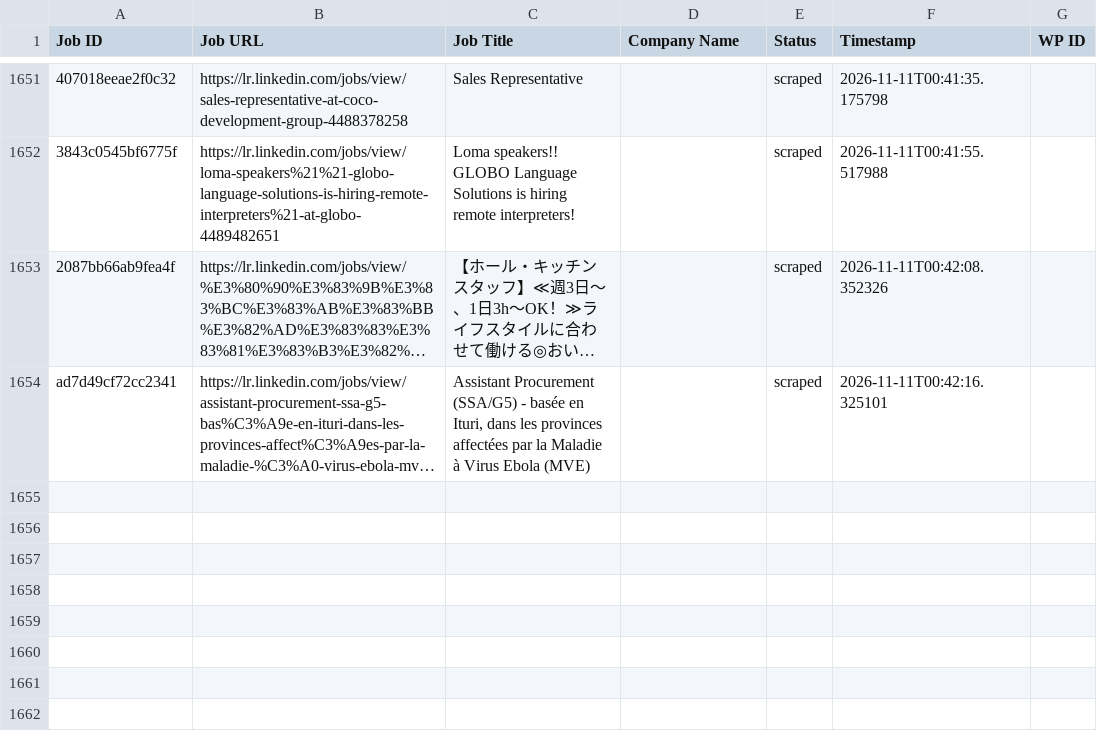
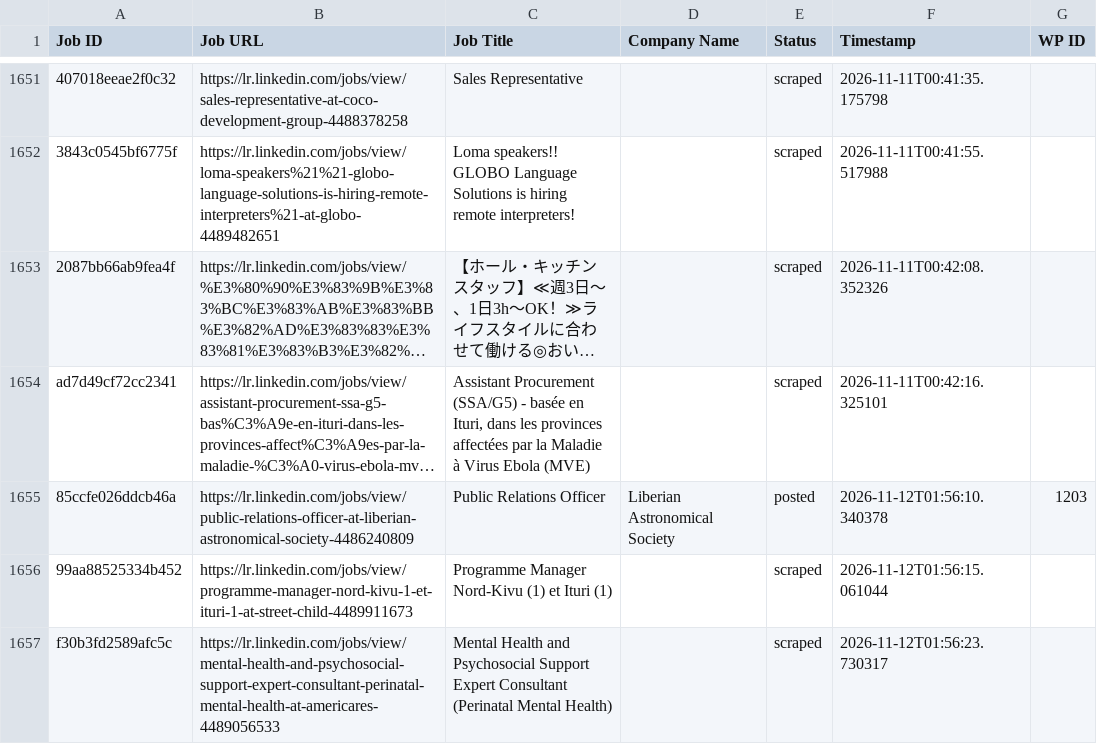
Before and after one commit to vindoky/lr, a CSV file: processed_jobs.csv, drawn as a sheet; only a part is shown, gaps mark what is left out; long unchanged cells end in …; the diff names each change by its address in the sheet, - before the commit and + after, or states it on an @@ line.

```diff
--- a/processed_jobs.csv
+++ b/processed_jobs.csv
+row 1655: 85ccfe026ddcb46a | https://lr.linkedin.com/jobs/view/public-relations-officer-at-liberian-astronomical-society-4486240809 | Public Relations Officer | Liberian Astronomical Society | posted | 2026-11-12T01:56:10.340378 | 1203
+row 1656: 99aa88525334b452 | https://lr.linkedin.com/jobs/view/programme-manager-nord-kivu-1-et-ituri-1-at-street-child-4489911673 | Programme Manager Nord-Kivu (1) et Ituri (1) |  | scraped | 2026-11-12T01:56:15.061044
+row 1657: f30b3fd2589afc5c | https://lr.linkedin.com/jobs/view/mental-health-and-psychosocial-support-expert-consultant-perinatal-mental-health-at-americares-4489056533 | Mental Health and Psychosocial Support Expert Consultant (Perinatal Mental Health) |  | scraped | 2026-11-12T01:56:23.730317
```
